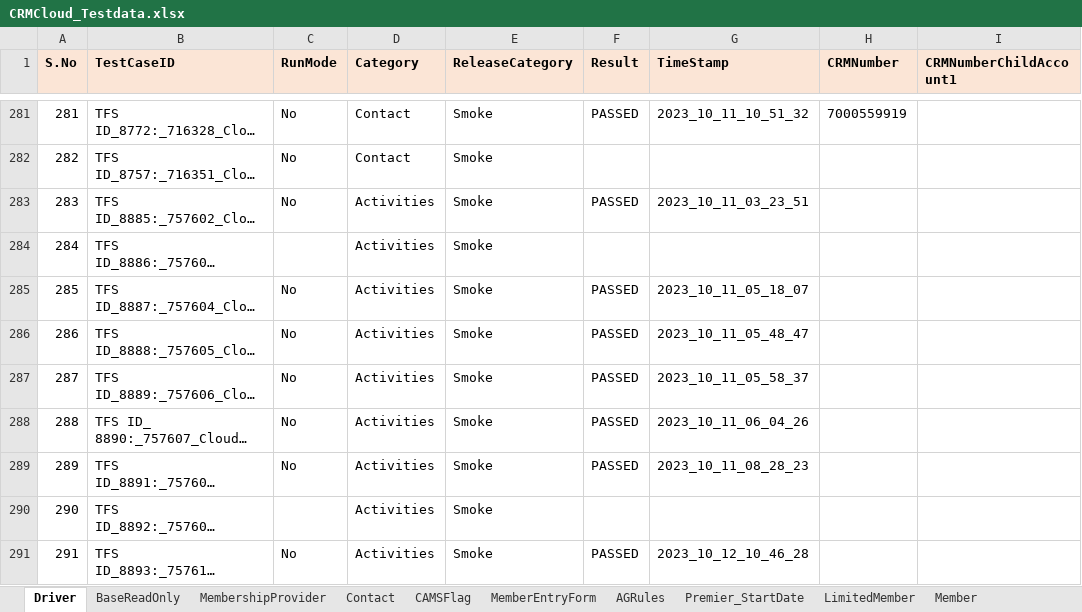
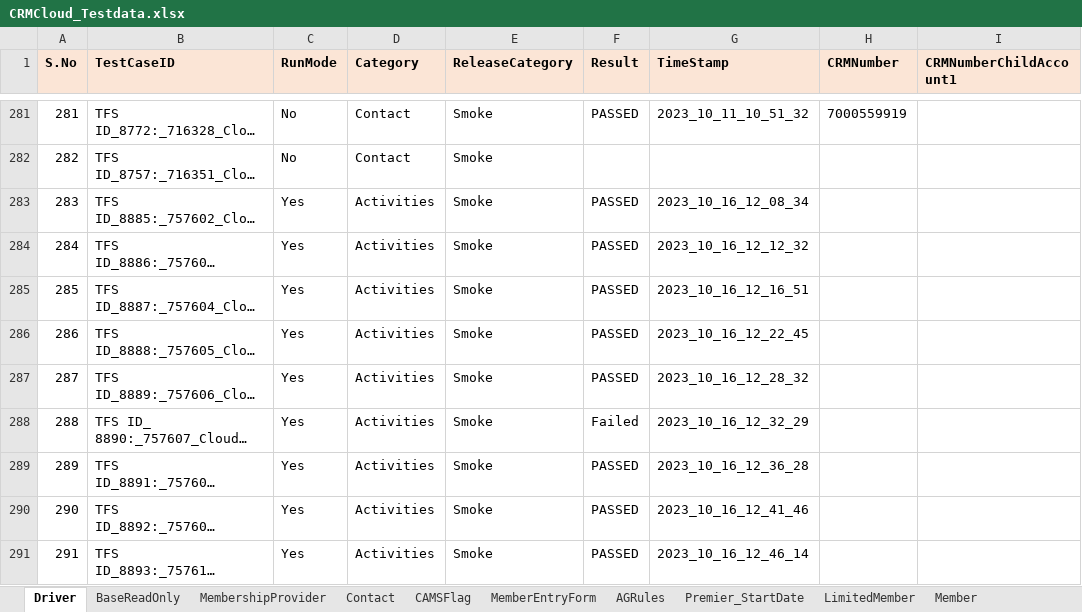
Before and after one commit to FaridhahN/Dynamics_CRM_Cloud_2023_Wave1, an Excel workbook: data/CRMCloud_Testdata.xlsx, sheet Driver, drawn as a sheet; only a part is shown, gaps mark what is left out; long unchanged cells end in …; values as stored, in another font and other column widths than the file's, no borders; the diff covers the shown part only; the diff names each change by its address in the sheet, - before the commit and + after, or states it on an @@ line.

```diff
--- a/data/CRMCloud_Testdata.xlsx (sheet Driver)
+++ b/data/CRMCloud_Testdata.xlsx (sheet Driver)
-C283 (RunMode): No
+C283 (RunMode): Yes
-G283 (TimeStamp): 2023_10_11_03_23_51
+G283 (TimeStamp): 2023_10_16_12_08_34
-C284 (RunMode): (empty)
+C284 (RunMode): Yes
-F284 (Result): (empty)
+F284 (Result): PASSED
-G284 (TimeStamp): (empty)
+G284 (TimeStamp): 2023_10_16_12_12_32
-C285:C289 (RunMode): No
+C285:C289 (RunMode): Yes
-G285 (TimeStamp): 2023_10_11_05_18_07
+G285 (TimeStamp): 2023_10_16_12_16_51
-G286 (TimeStamp): 2023_10_11_05_48_47
+G286 (TimeStamp): 2023_10_16_12_22_45
-G287 (TimeStamp): 2023_10_11_05_58_37
+G287 (TimeStamp): 2023_10_16_12_28_32
-F288 (Result): PASSED
+F288 (Result): Failed
-G288 (TimeStamp): 2023_10_11_06_04_26
+G288 (TimeStamp): 2023_10_16_12_32_29
-G289 (TimeStamp): 2023_10_11_08_28_23
+G289 (TimeStamp): 2023_10_16_12_36_28
-C290 (RunMode): (empty)
+C290 (RunMode): Yes
-F290 (Result): (empty)
+F290 (Result): PASSED
-G290 (TimeStamp): (empty)
+G290 (TimeStamp): 2023_10_16_12_41_46
-C291 (RunMode): No
+C291 (RunMode): Yes
-G291 (TimeStamp): 2023_10_12_10_46_28
+G291 (TimeStamp): 2023_10_16_12_46_14
```
Also changed, not shown: 1 added row, 2 removed rows, 33 edited cells and row numbers in column A elsewhere in this sheet, sheet Activities, 11 other files.
